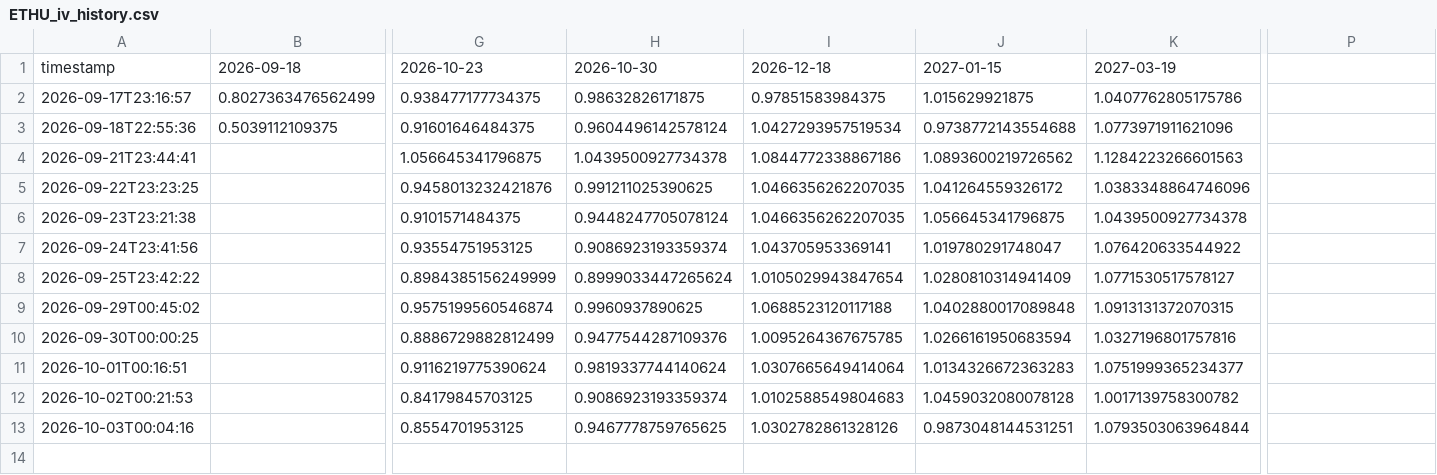
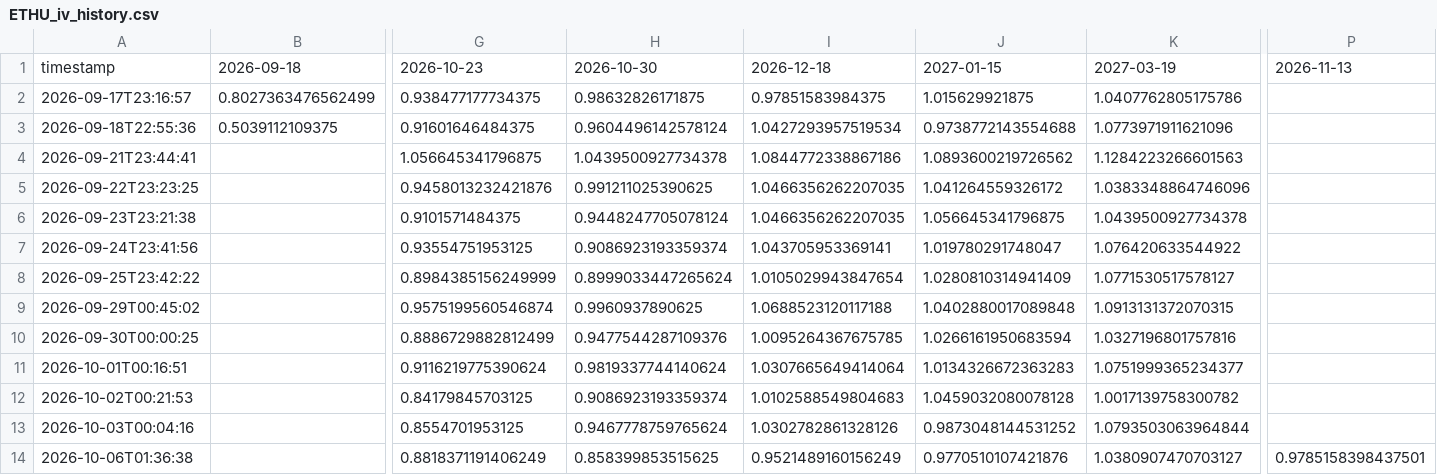
Before and after one commit to sherifabdel-ship-it/OhOptionTee, a CSV file: outputs/ETHU_iv_history.csv, drawn as a sheet; only a part is shown, gaps mark what is left out; rows hold the shown columns only; the diff names each change by its address in the sheet, - before the commit and + after, or states it on an @@ line.

```diff
--- a/outputs/ETHU_iv_history.csv
+++ b/outputs/ETHU_iv_history.csv
-P1: (empty)
+P1: 2026-11-13
-H13: 0.9467778759765625
+H13: 0.9467778759765624
-J13: 0.9873048144531251
+J13: 0.9873048144531252
+row 14: 2026-10-06T01:36:38 |  | 0.8818371191406249 | 0.858399853515625 | 0.9521489160156249 | 0.9770510107421876 | 1.0380907470703127 | 0.9785158398437501
```
Also changed, not shown: outputs/SPY_iv_history.csv, outputs/USO_iv_history.csv, 13 other files.
